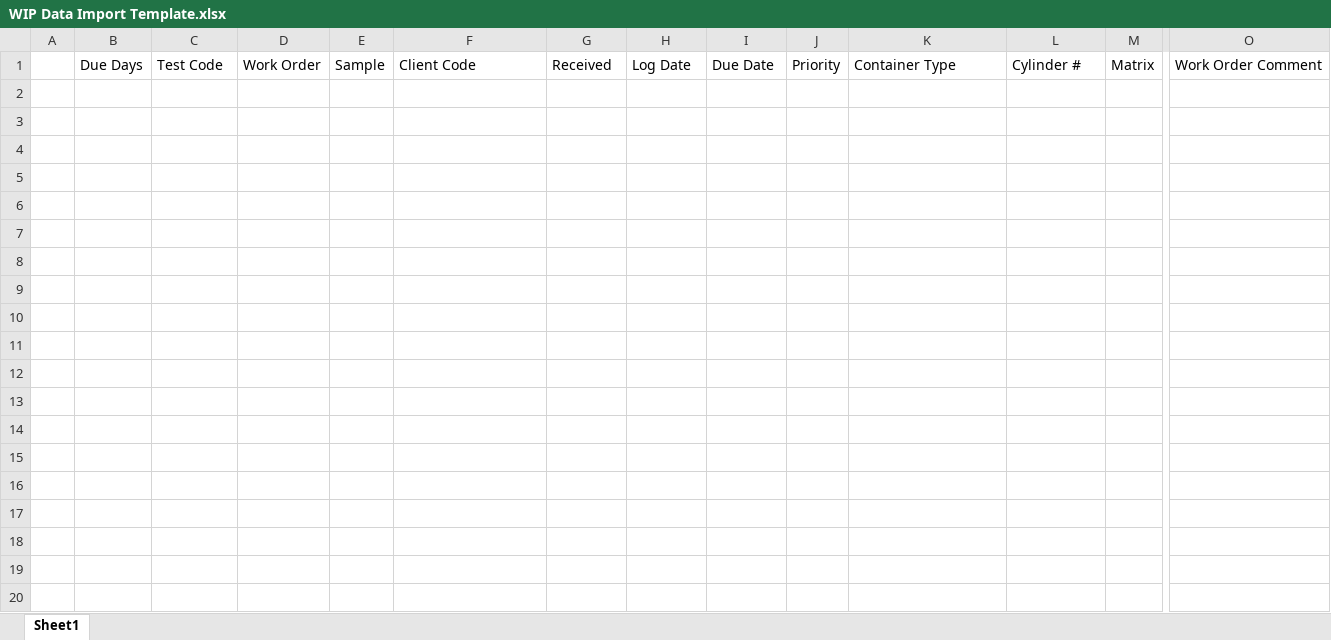
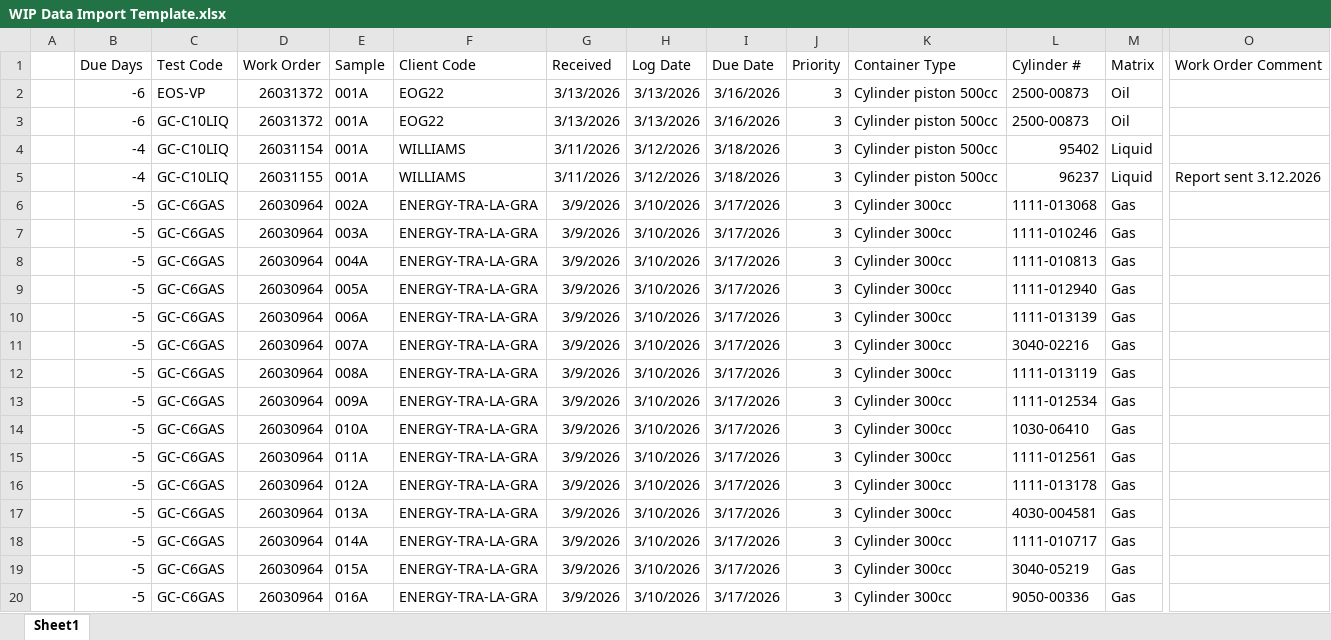
Before and after one commit to JonJohnSPL/Laboratory_Dashboard_SPL, an Excel workbook: Pittsburgh WIP Data/WIP Data Import Template.xlsx, sheet Sheet1, drawn as a sheet; only a part is shown, gaps mark what is left out; values as stored, in another font and other column widths than the file's, no borders; rows hold the shown columns only; the diff covers the shown part only; the diff names each change by its address in the sheet, - before the commit and + after, or states it on an @@ line.

```diff
--- a/Pittsburgh WIP Data/WIP Data Import Template.xlsx (sheet Sheet1)
+++ b/Pittsburgh WIP Data/WIP Data Import Template.xlsx (sheet Sheet1)
+row 2:  | -6 | EOS-VP | 26031372 | 001A | EOG22 | 3/13/2026 | 3/13/2026 | 3/16/2026 | 3 | Cylinder piston 500cc | 2500-00873 | Oil
+row 3:  | -6 | GC-C10LIQ | 26031372 | 001A | EOG22 | 3/13/2026 | 3/13/2026 | 3/16/2026 | 3 | Cylinder piston 500cc | 2500-00873 | Oil
+row 4:  | -4 | GC-C10LIQ | 26031154 | 001A | WILLIAMS | 3/11/2026 | 3/12/2026 | 3/18/2026 | 3 | Cylinder piston 500cc | 95402 | Liquid
+row 5:  | -4 | GC-C10LIQ | 26031155 | 001A | WILLIAMS | 3/11/2026 | 3/12/2026 | 3/18/2026 | 3 | Cylinder piston 500cc | 96237 | Liquid | Report sent 3.12.2026
+row 6:  | -5 | GC-C6GAS | 26030964 | 002A | ENERGY-TRA-LA-GRA | 3/9/2026 | 3/10/2026 | 3/17/2026 | 3 | Cylinder 300cc | 1111-013068 | Gas
+row 7:  | -5 | GC-C6GAS | 26030964 | 003A | ENERGY-TRA-LA-GRA | 3/9/2026 | 3/10/2026 | 3/17/2026 | 3 | Cylinder 300cc | 1111-010246 | Gas
+row 8:  | -5 | GC-C6GAS | 26030964 | 004A | ENERGY-TRA-LA-GRA | 3/9/2026 | 3/10/2026 | 3/17/2026 | 3 | Cylinder 300cc | 1111-010813 | Gas
+row 9:  | -5 | GC-C6GAS | 26030964 | 005A | ENERGY-TRA-LA-GRA | 3/9/2026 | 3/10/2026 | 3/17/2026 | 3 | Cylinder 300cc | 1111-012940 | Gas
+row 10:  | -5 | GC-C6GAS | 26030964 | 006A | ENERGY-TRA-LA-GRA | 3/9/2026 | 3/10/2026 | 3/17/2026 | 3 | Cylinder 300cc | 1111-013139 | Gas
+row 11:  | -5 | GC-C6GAS | 26030964 | 007A | ENERGY-TRA-LA-GRA | 3/9/2026 | 3/10/2026 | 3/17/2026 | 3 | Cylinder 300cc | 3040-02216 | Gas
+row 12:  | -5 | GC-C6GAS | 26030964 | 008A | ENERGY-TRA-LA-GRA | 3/9/2026 | 3/10/2026 | 3/17/2026 | 3 | Cylinder 300cc | 1111-013119 | Gas
+row 13:  | -5 | GC-C6GAS | 26030964 | 009A | ENERGY-TRA-LA-GRA | 3/9/2026 | 3/10/2026 | 3/17/2026 | 3 | Cylinder 300cc | 1111-012534 | Gas
+row 14:  | -5 | GC-C6GAS | 26030964 | 010A | ENERGY-TRA-LA-GRA | 3/9/2026 | 3/10/2026 | 3/17/2026 | 3 | Cylinder 300cc | 1030-06410 | Gas
+row 15:  | -5 | GC-C6GAS | 26030964 | 011A | ENERGY-TRA-LA-GRA | 3/9/2026 | 3/10/2026 | 3/17/2026 | 3 | Cylinder 300cc | 1111-012561 | Gas
+row 16:  | -5 | GC-C6GAS | 26030964 | 012A | ENERGY-TRA-LA-GRA | 3/9/2026 | 3/10/2026 | 3/17/2026 | 3 | Cylinder 300cc | 1111-013178 | Gas
+row 17:  | -5 | GC-C6GAS | 26030964 | 013A | ENERGY-TRA-LA-GRA | 3/9/2026 | 3/10/2026 | 3/17/2026 | 3 | Cylinder 300cc | 4030-004581 | Gas
+row 18:  | -5 | GC-C6GAS | 26030964 | 014A | ENERGY-TRA-LA-GRA | 3/9/2026 | 3/10/2026 | 3/17/2026 | 3 | Cylinder 300cc | 1111-010717 | Gas
+row 19:  | -5 | GC-C6GAS | 26030964 | 015A | ENERGY-TRA-LA-GRA | 3/9/2026 | 3/10/2026 | 3/17/2026 | 3 | Cylinder 300cc | 3040-05219 | Gas
+row 20:  | -5 | GC-C6GAS | 26030964 | 016A | ENERGY-TRA-LA-GRA | 3/9/2026 | 3/10/2026 | 3/17/2026 | 3 | Cylinder 300cc | 9050-00336 | Gas
```
Also changed, not shown: 81 added rows elsewhere in this sheet, 5 other files.
